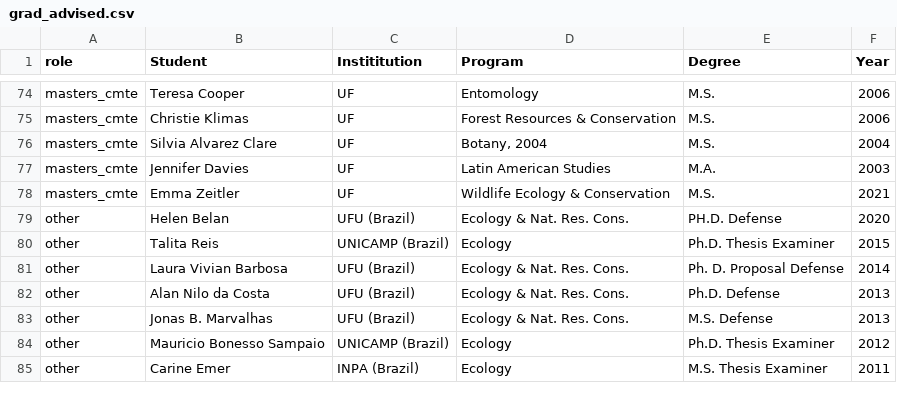
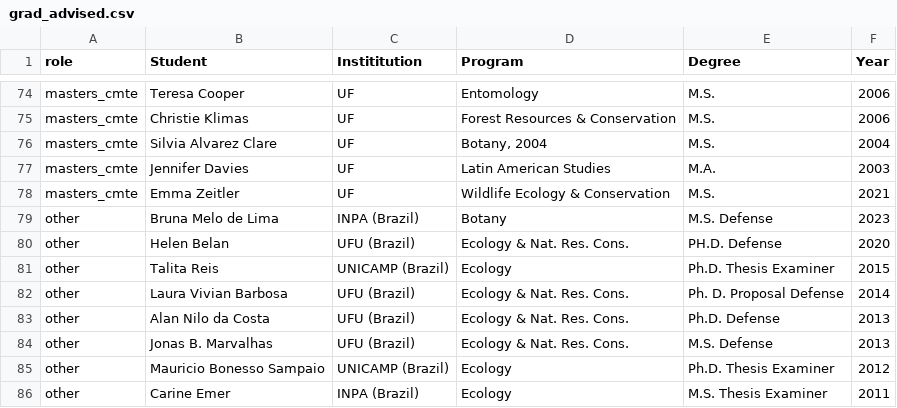
Before and after one commit to BrunaLab/EmilioMBruna_CV, a CSV file: cv_files/grad_advised.csv, drawn as a sheet; only a part is shown, gaps mark what is left out; the diff names each change by its address in the sheet, - before the commit and + after, or states it on an @@ line.

```diff
--- a/cv_files/grad_advised.csv
+++ b/cv_files/grad_advised.csv
+row 79: other | Bruna Melo de Lima | INPA (Brazil) | Botany | M.S. Defense | 2023
```
Also changed, not shown: 2 other files.
